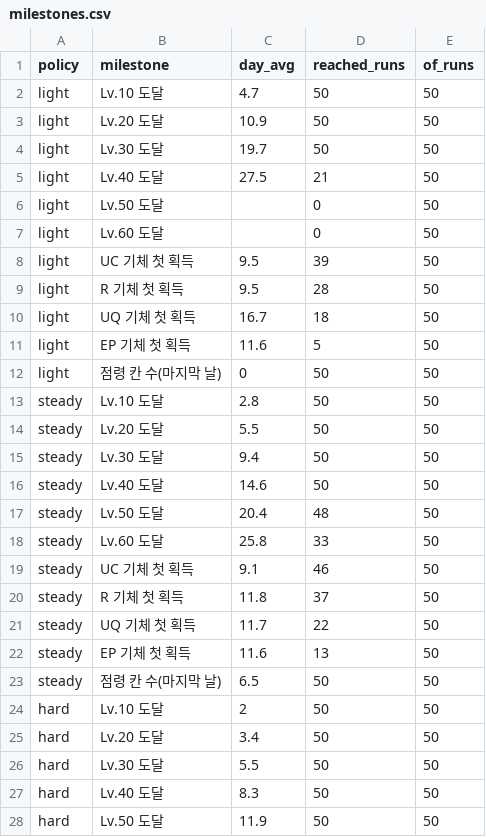
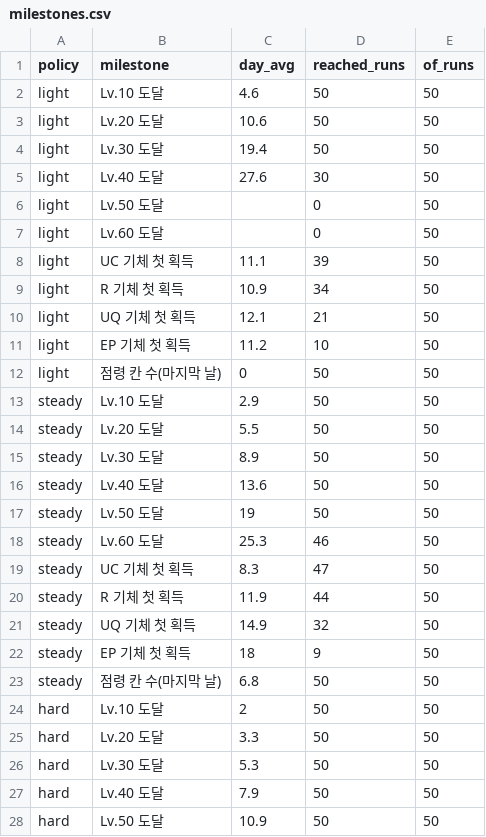
Before and after one commit to mainru99/world_of_mechaa, a CSV file: tools/out/milestones.csv, drawn as a sheet; only a part is shown; the diff covers the shown part only.

```diff
--- a/tools/out/milestones.csv
+++ b/tools/out/milestones.csv
@@ -1,28 +1,28 @@
 policy,milestone,day_avg,reached_runs,of_runs
-light,Lv.10 도달,4.7,50,50
-light,Lv.20 도달,10.9,50,50
-light,Lv.30 도달,19.7,50,50
-light,Lv.40 도달,27.5,21,50
+light,Lv.10 도달,4.6,50,50
+light,Lv.20 도달,10.6,50,50
+light,Lv.30 도달,19.4,50,50
+light,Lv.40 도달,27.6,30,50
 light,Lv.50 도달,,0,50
 light,Lv.60 도달,,0,50
-light,UC 기체 첫 획득,9.5,39,50
-light,R 기체 첫 획득,9.5,28,50
-light,UQ 기체 첫 획득,16.7,18,50
-light,EP 기체 첫 획득,11.6,5,50
+light,UC 기체 첫 획득,11.1,39,50
+light,R 기체 첫 획득,10.9,34,50
+light,UQ 기체 첫 획득,12.1,21,50
+light,EP 기체 첫 획득,11.2,10,50
 light,점령 칸 수(마지막 날),0,50,50
-steady,Lv.10 도달,2.8,50,50
+steady,Lv.10 도달,2.9,50,50
 steady,Lv.20 도달,5.5,50,50
-steady,Lv.30 도달,9.4,50,50
-steady,Lv.40 도달,14.6,50,50
-steady,Lv.50 도달,20.4,48,50
-steady,Lv.60 도달,25.8,33,50
-steady,UC 기체 첫 획득,9.1,46,50
-steady,R 기체 첫 획득,11.8,37,50
-steady,UQ 기체 첫 획득,11.7,22,50
-steady,EP 기체 첫 획득,11.6,13,50
-steady,점령 칸 수(마지막 날),6.5,50,50
+steady,Lv.30 도달,8.9,50,50
+steady,Lv.40 도달,13.6,50,50
+steady,Lv.50 도달,19,50,50
+steady,Lv.60 도달,25.3,46,50
+steady,UC 기체 첫 획득,8.3,47,50
+steady,R 기체 첫 획득,11.9,44,50
+steady,UQ 기체 첫 획득,14.9,32,50
+steady,EP 기체 첫 획득,18,9,50
+steady,점령 칸 수(마지막 날),6.8,50,50
 hard,Lv.10 도달,2,50,50
-hard,Lv.20 도달,3.4,50,50
-hard,Lv.30 도달,5.5,50,50
-hard,Lv.40 도달,8.3,50,50
-hard,Lv.50 도달,11.9,50,50
+hard,Lv.20 도달,3.3,50,50
+hard,Lv.30 도달,5.3,50,50
+hard,Lv.40 도달,7.9,50,50
+hard,Lv.50 도달,10.9,50,50
```
Also changed, not shown: 9 edited cells elsewhere in this file, tools/out/content.csv, tools/out/difficulty.csv, 9 other files.
